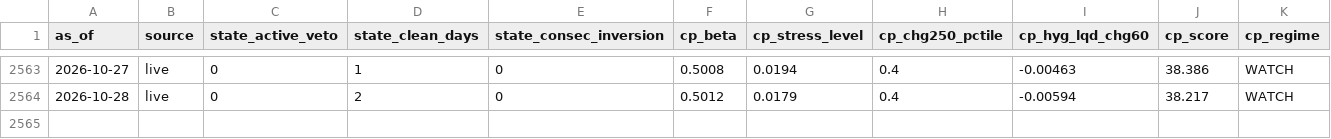
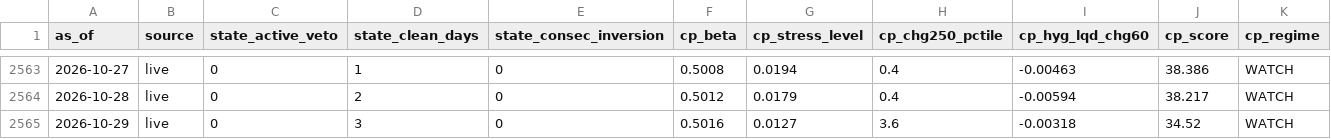
Before and after one commit to weiting1226/stock, a CSV file: data/tail/daily_log.csv, drawn as a sheet; only a part is shown, gaps mark what is left out; rows hold the shown columns only; the diff names each change by its address in the sheet, - before the commit and + after, or states it on an @@ line.

```diff
--- a/data/tail/daily_log.csv
+++ b/data/tail/daily_log.csv
+row 2565: 2026-10-29 | live | 0 | 3 | 0 | 0.5016 | 0.0127 | 3.6 | -0.00318 | 34.52 | WATCH
```
Also changed, not shown: 2 other files.
